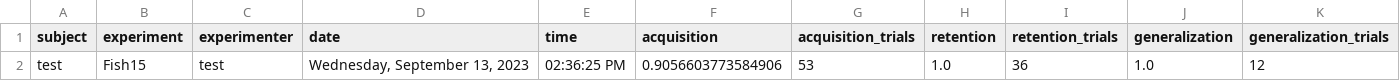
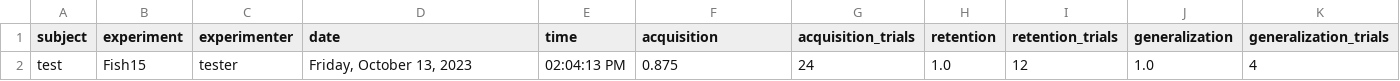
Before and after one commit to jlmojicaperez/GluckLab, a CSV file: fish15/data/summaries/Fish15_test_summary.csv, drawn as a sheet.

```diff
--- a/fish15/data/summaries/Fish15_test_summary.csv
+++ b/fish15/data/summaries/Fish15_test_summary.csv
@@ -1,2 +1,2 @@
 "subject","experiment","experimenter","date","time","acquisition","acquisition_trials","retention","retention_trials","generalization","generalization_trials"
-"test","Fish15","test","Wednesday, September 13, 2023","02:36:25 PM",0.9056603773584906,53,1.0,36,1.0,12
+"test","Fish15","tester","Friday, October 13, 2023","02:04:13 PM",0.875,24,1.0,12,1.0,4
```
Also changed, not shown: fish15/data/Fish15_test.csv, fish15/experimentFiles/phase1.csv, 19 other files.
